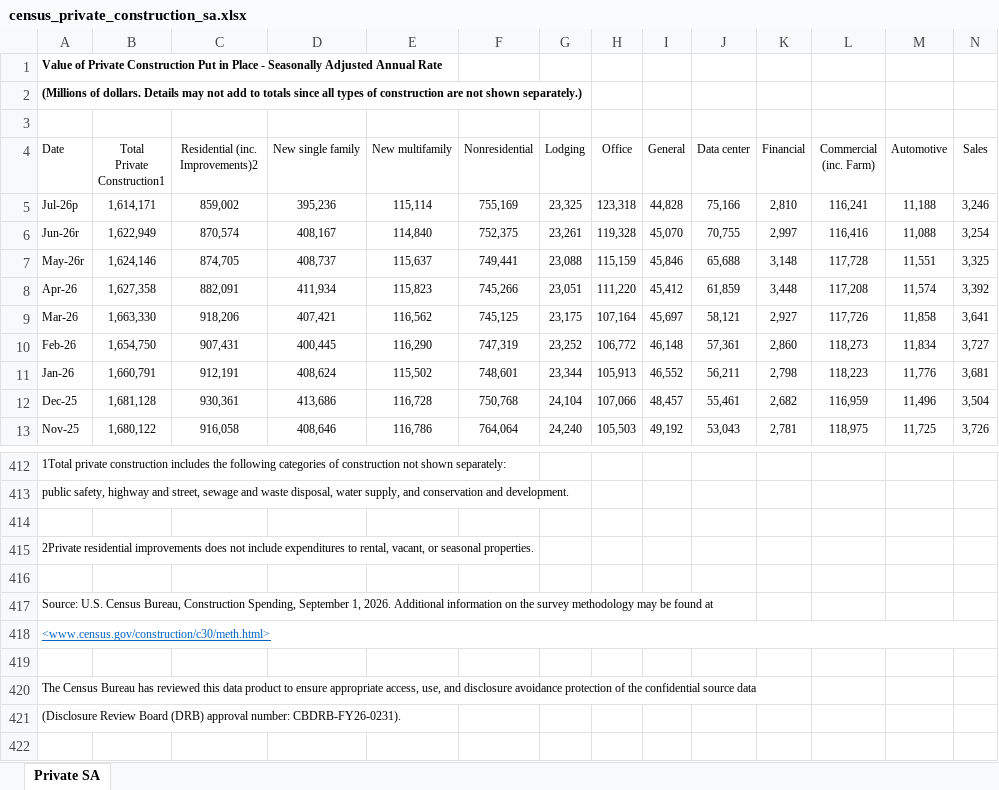
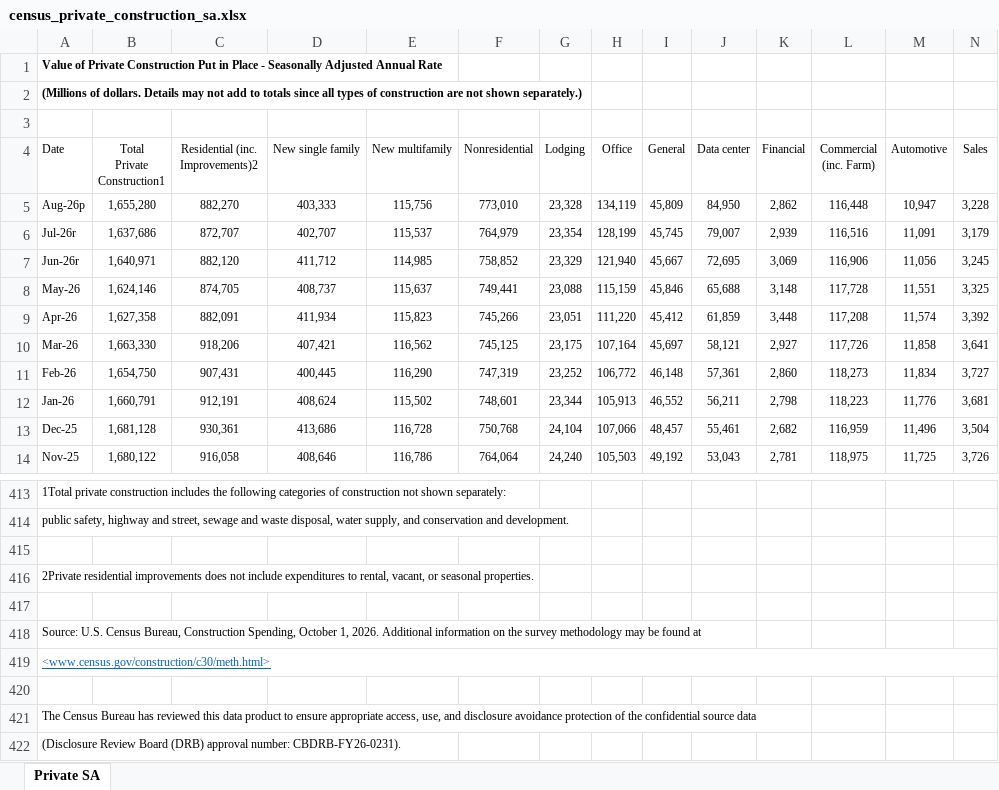
Before and after one commit to Curarpikt0000/Eco-and-Volatility-Checker, an Excel workbook: data/census_private_construction_sa.xlsx, sheet Private SA, drawn as a sheet; only a part is shown, gaps mark what is left out; values as stored, in another font and other column widths than the file's, no borders; removed rows and columns are numbered as before the commit, all else as after; rows hold the shown columns only; the diff names each change by its address in the sheet, - before the commit and + after, or states it on an @@ line.

```diff
--- a/data/census_private_construction_sa.xlsx (sheet Private SA)
+++ b/data/census_private_construction_sa.xlsx (sheet Private SA)
-row 5: Jul-26p | 1,614,171 | 859,002 | 395,236 | 115,114 | 755,169 | 23,325 | 123,318 | 44,828 | 75,166 | 2,810 | 116,241 | 11,188 | 3,246
-row 6: Jun-26r | 1,622,949 | 870,574 | 408,167 | 114,840 | 752,375 | 23,261 | 119,328 | 45,070 | 70,755 | 2,997 | 116,416 | 11,088 | 3,254
+row 5: Aug-26p | 1,655,280 | 882,270 | 403,333 | 115,756 | 773,010 | 23,328 | 134,119 | 45,809 | 84,950 | 2,862 | 116,448 | 10,947 | 3,228
+row 6: Jul-26r | 1,637,686 | 872,707 | 402,707 | 115,537 | 764,979 | 23,354 | 128,199 | 45,745 | 79,007 | 2,939 | 116,516 | 11,091 | 3,179
+row 7: Jun-26r | 1,640,971 | 882,120 | 411,712 | 114,985 | 758,852 | 23,329 | 121,940 | 45,667 | 72,695 | 3,069 | 116,906 | 11,056 | 3,245
-A8 (Date): May-26r
+A8 (Date): May-26
-A418 (Date): …Construction Spending, September 1, 2026.…
+A418 (Date): …Construction Spending, October 1, 2026.…
```
Also changed, not shown: 25 other files.
